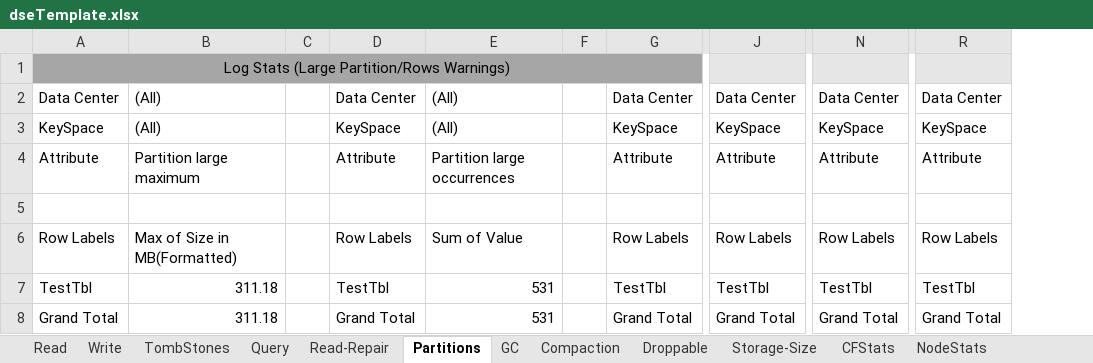
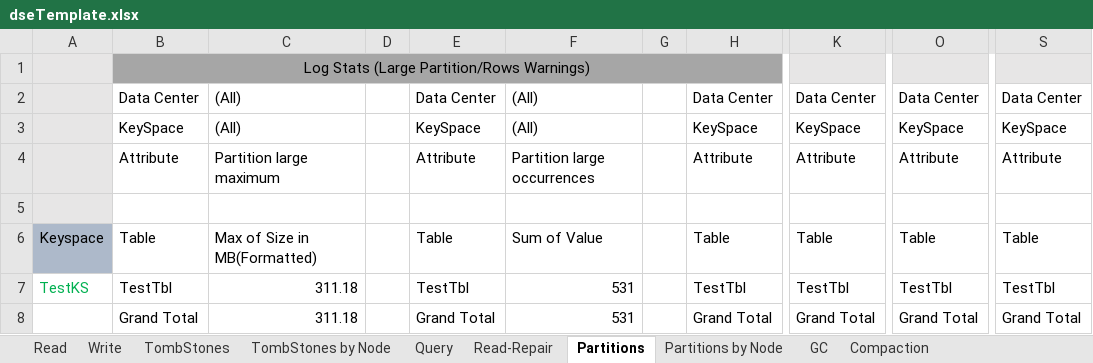
Before and after one commit to richardandersen/DSEDiagnosticAnalyticParser, an Excel workbook: dseTemplate.xlsx, sheet Partitions, drawn as a sheet; only a part is shown, gaps mark what is left out; values as stored, in another font and other column widths than the file's, no borders; addresses are those after the commit; the diff names each change by its address in the sheet, - before the commit and + after, or states it on an @@ line.

```diff
--- a/dseTemplate.xlsx (sheet Partitions)
+++ b/dseTemplate.xlsx (sheet Partitions)
+sheet tab: TombStones by Node
+sheet tab: Partitions by Node
+column A, rows 6-7: Keyspace | TestKS
-B6: Row Labels
+B6: Table
-E6: Row Labels
+E6: Table
-H6: Row Labels
+H6: Table
-K6: Row Labels
+K6: Table
-O6: Row Labels
+O6: Table
-S6: Row Labels
+S6: Table
```
Also changed, not shown: sheet TombStones, sheet Compaction, sheet NodeStats, sheet CFStats, sheet Storage-Size, sheet GC, 3 more sheets, other sheet tabs, formulas that keep their value, 3 other files.
